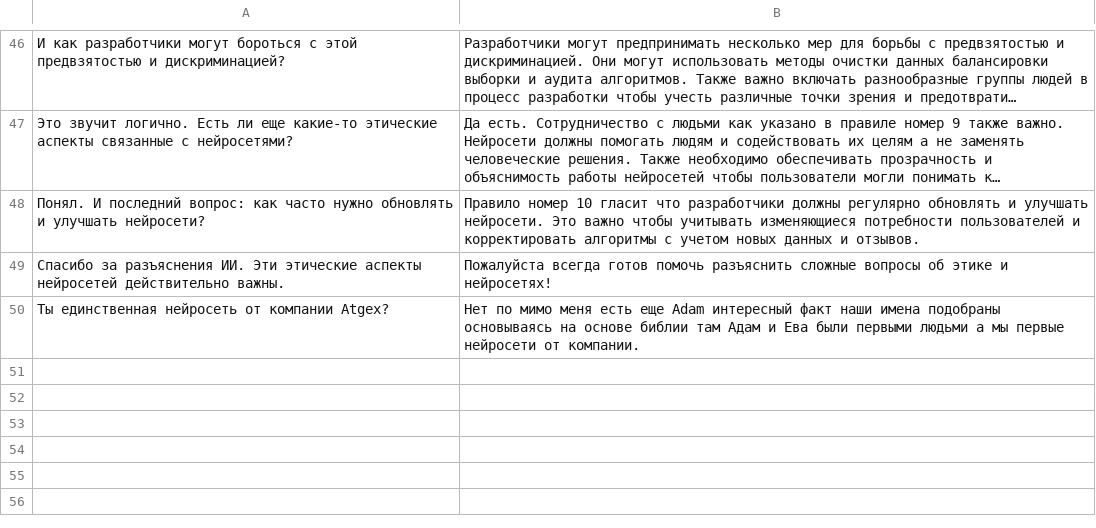
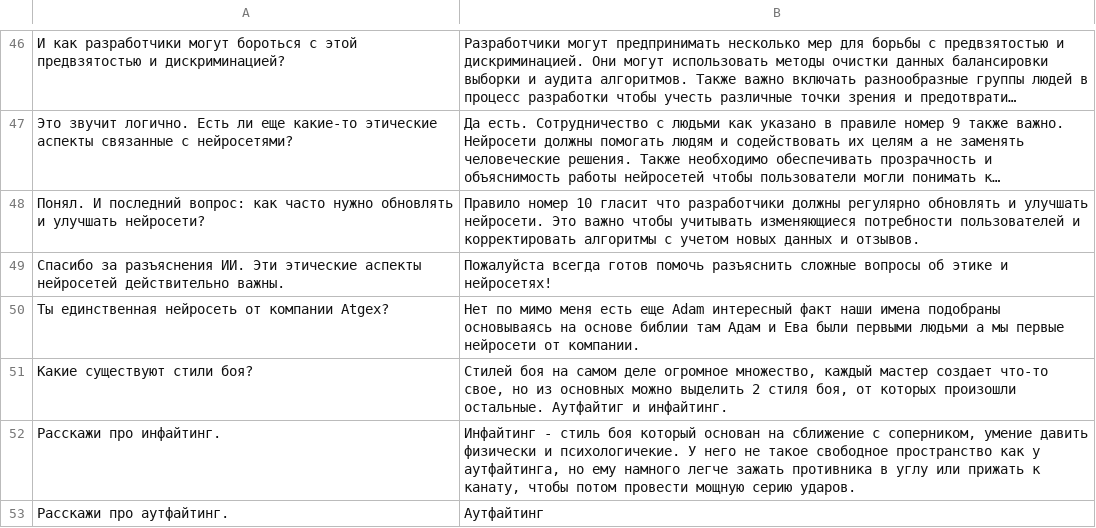
Before and after one commit to Lucifer13072/ADAM, a CSV file: Models/dataset.csv, drawn as a sheet; only a part is shown, gaps mark what is left out; long unchanged cells end in …; the diff names each change by its address in the sheet, - before the commit and + after, or states it on an @@ line.

Commit message:
Update

```diff
--- a/Models/dataset.csv
+++ b/Models/dataset.csv
+row 51: Какие существуют стили боя? | Стилей боя на самом деле огромное множество, каждый мастер создает что-то свое, но из основных можно выделить 2 стиля боя, от которых произошли остальные. Аутфайтиг и инфайтинг.
+row 52: Расскажи про инфайтинг. | Инфайтинг - стиль боя который основан на сближение с соперником, умение давить физически и психологичекие. У него не такое свободное пространство как у аутфайтинга, но ему намного легче зажать противника в углу или прижать к канату, чтобы потом провести мощную серию ударов.
+row 53: Расскажи про аутфайтинг. | Аутфайтинг
```
